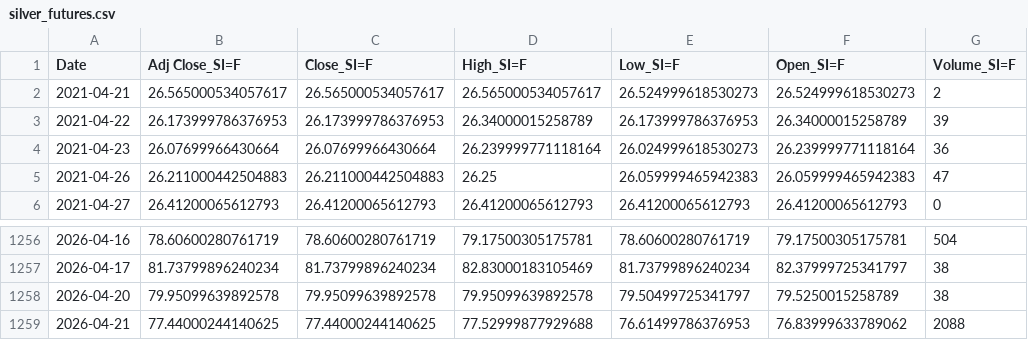
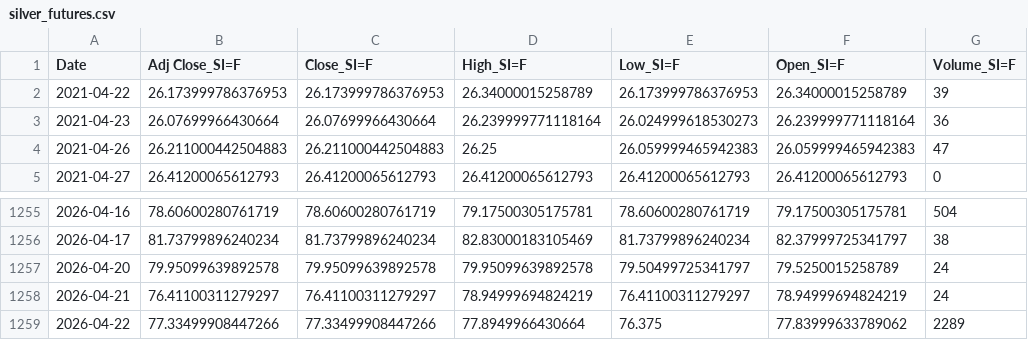
Before and after one commit to patricxie/precious-metal-premium-strategy, a CSV file: extract/data/silver_futures.csv, drawn as a sheet; only a part is shown, gaps mark what is left out.

```diff
--- a/extract/data/silver_futures.csv
+++ b/extract/data/silver_futures.csv
@@ -1,3 +1,2 @@
 Date,Adj Close_SI=F,Close_SI=F,High_SI=F,Low_SI=F,Open_SI=F,Volume_SI=F
-2021-04-21,26.565000534057617,26.565000534057617,26.565000534057617,26.524999618530273,26.524999618530273,2
 2021-04-22,26.173999786376953,26.173999786376953,26.34000015258789,26.173999786376953,26.34000015258789,39
@@ -1257,3 +1256,4 @@ Date,Adj Close_SI=F,Close_SI=F,High_SI=F,Low_SI=F,Open_SI=F,Volume_SI=F
 2026-04-17,81.73799896240234,81.73799896240234,82.83000183105469,81.73799896240234,82.37999725341797,38
-2026-04-20,79.95099639892578,79.95099639892578,79.95099639892578,79.50499725341797,79.5250015258789,38
-2026-04-21,77.44000244140625,77.44000244140625,77.52999877929688,76.61499786376953,76.83999633789062,2088
+2026-04-20,79.95099639892578,79.95099639892578,79.95099639892578,79.50499725341797,79.5250015258789,24
+2026-04-21,76.41100311279297,76.41100311279297,78.94999694824219,76.41100311279297,78.94999694824219,24
+2026-04-22,77.33499908447266,77.33499908447266,77.8949966430664,76.375,77.83999633789062,2289
```
Also changed, not shown: extract/data/gold_futures.csv, transform/data/gold_futures_features.csv, 3 other files.
